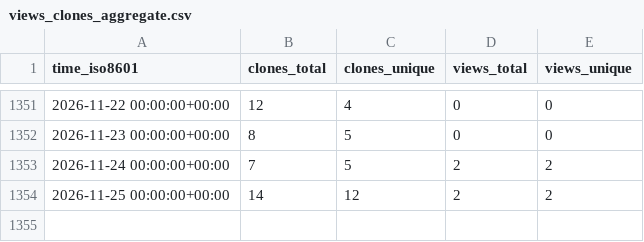
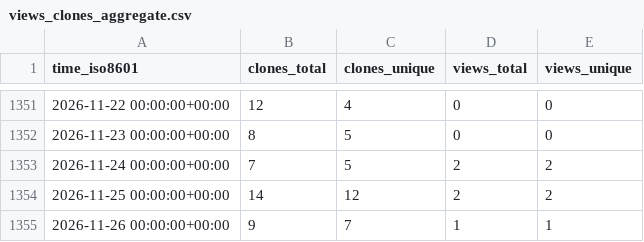
Before and after one commit to gitsrc/icefirelabs-status, a CSV file: IceFireDB/redhub/ghrs-data/views_clones_aggregate.csv, drawn as a sheet; only a part is shown, gaps mark what is left out.

```diff
--- a/IceFireDB/redhub/ghrs-data/views_clones_aggregate.csv
+++ b/IceFireDB/redhub/ghrs-data/views_clones_aggregate.csv
@@ -1354 +1354,2 @@ time_iso8601,clones_total,clones_unique,views_total,views_unique
 2026-11-25 00:00:00+00:00,14,12,2,2
+2026-11-26 00:00:00+00:00,9,7,1,1
```
Also changed, not shown: 1 other file.
